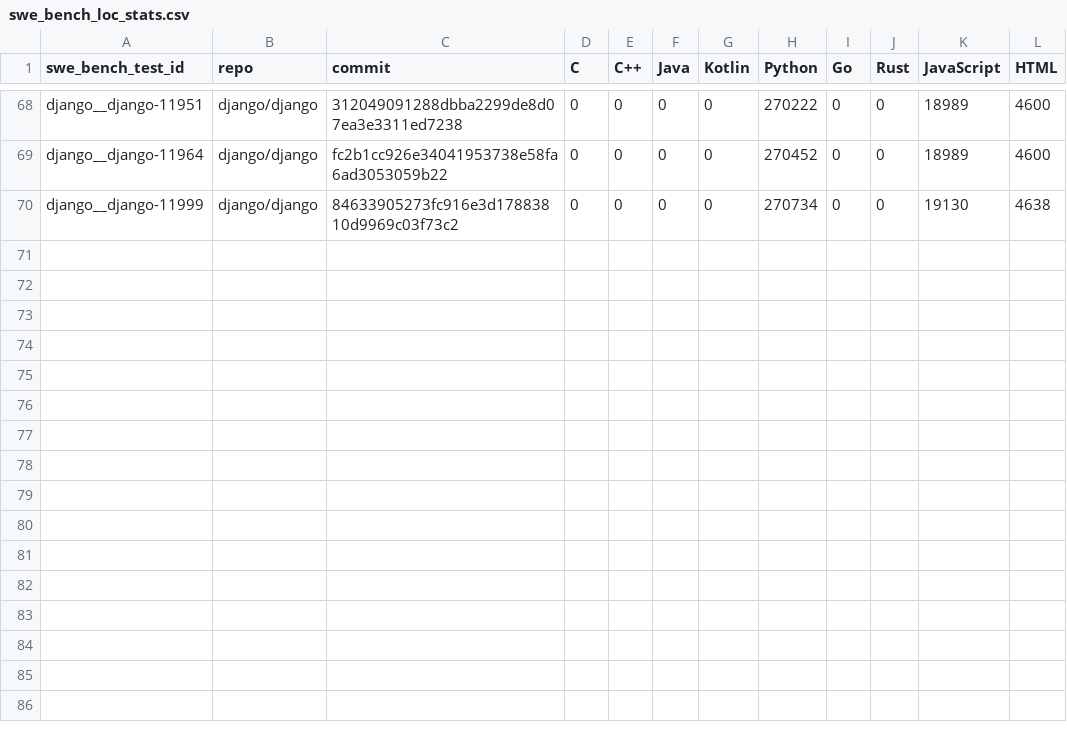
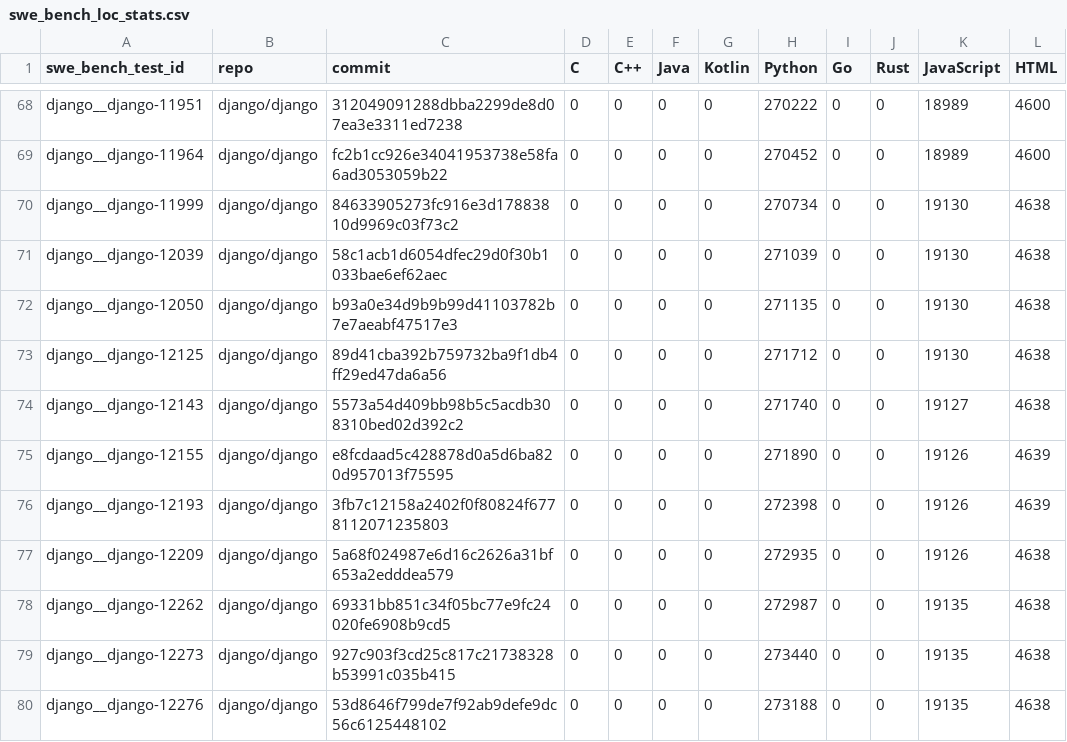
Before and after one commit to nedn/swe-bench-analyze, a CSV file: swe_bench_loc_stats.csv, drawn as a sheet; only a part is shown, gaps mark what is left out; the diff names each change by its address in the sheet, - before the commit and + after, or states it on an @@ line.

```diff
--- a/swe_bench_loc_stats.csv
+++ b/swe_bench_loc_stats.csv
+row 71: django__django-12039 | django/django | 58c1acb1d6054dfec29d0f30b1033bae6ef62aec | 0 | 0 | 0 | 0 | 271039 | 0 | 0 | 19130 | 4638
+row 72: django__django-12050 | django/django | b93a0e34d9b9b99d41103782b7e7aeabf47517e3 | 0 | 0 | 0 | 0 | 271135 | 0 | 0 | 19130 | 4638
+row 73: django__django-12125 | django/django | 89d41cba392b759732ba9f1db4ff29ed47da6a56 | 0 | 0 | 0 | 0 | 271712 | 0 | 0 | 19130 | 4638
+row 74: django__django-12143 | django/django | 5573a54d409bb98b5c5acdb308310bed02d392c2 | 0 | 0 | 0 | 0 | 271740 | 0 | 0 | 19127 | 4638
+row 75: django__django-12155 | django/django | e8fcdaad5c428878d0a5d6ba820d957013f75595 | 0 | 0 | 0 | 0 | 271890 | 0 | 0 | 19126 | 4639
+row 76: django__django-12193 | django/django | 3fb7c12158a2402f0f80824f6778112071235803 | 0 | 0 | 0 | 0 | 272398 | 0 | 0 | 19126 | 4639
+row 77: django__django-12209 | django/django | 5a68f024987e6d16c2626a31bf653a2edddea579 | 0 | 0 | 0 | 0 | 272935 | 0 | 0 | 19126 | 4638
+row 78: django__django-12262 | django/django | 69331bb851c34f05bc77e9fc24020fe6908b9cd5 | 0 | 0 | 0 | 0 | 272987 | 0 | 0 | 19135 | 4638
+row 79: django__django-12273 | django/django | 927c903f3cd25c817c21738328b53991c035b415 | 0 | 0 | 0 | 0 | 273440 | 0 | 0 | 19135 | 4638
+row 80: django__django-12276 | django/django | 53d8646f799de7f92ab9defe9dc56c6125448102 | 0 | 0 | 0 | 0 | 273188 | 0 | 0 | 19135 | 4638
```
Also changed, not shown: 1 other file.
